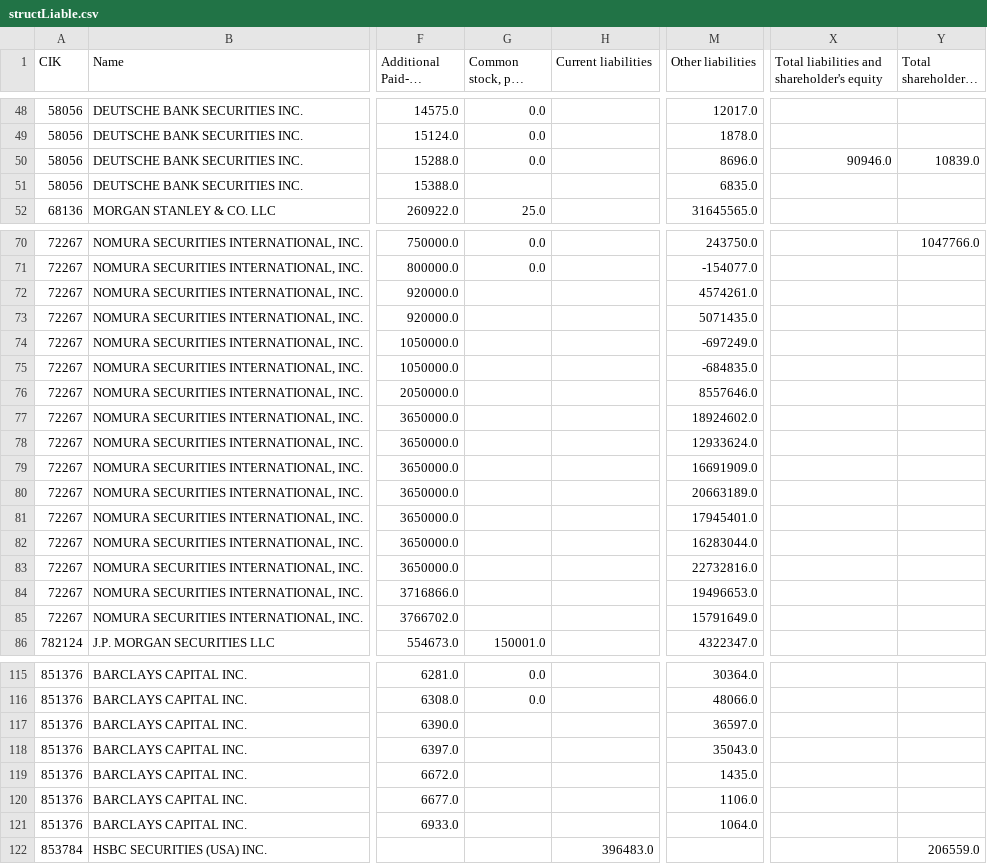
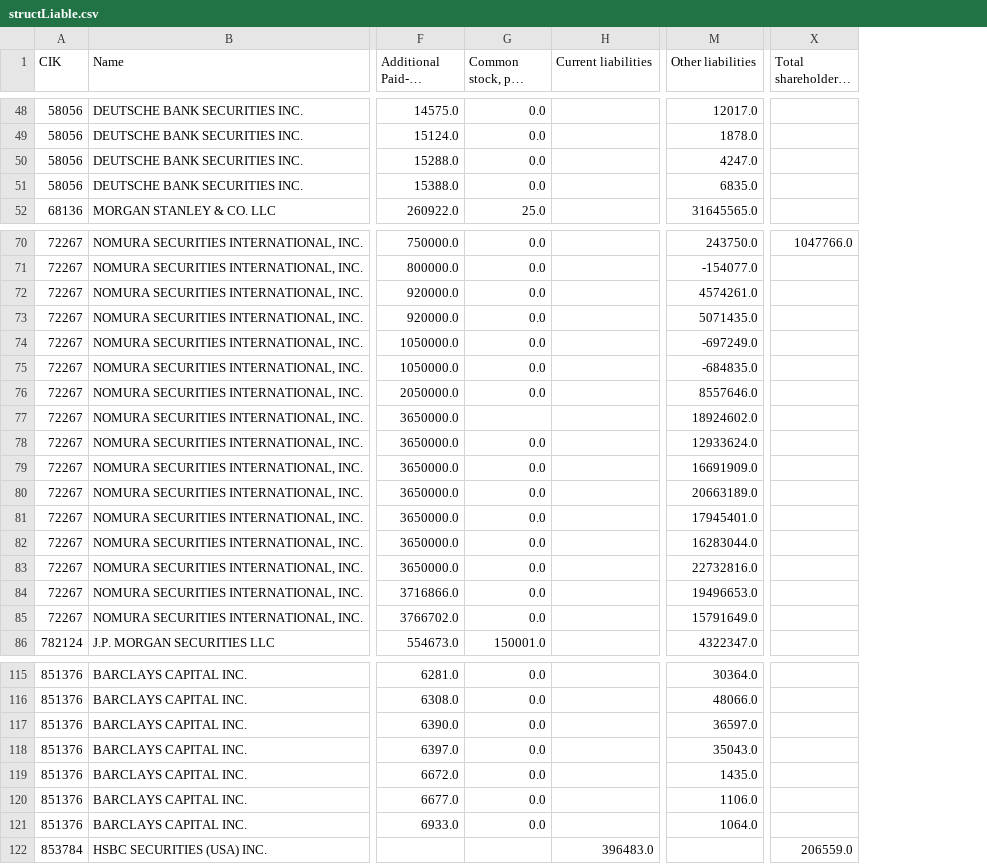
Before and after one commit to fernando-duarte/X17A5, a CSV file: structLiable.csv, drawn as a sheet; only a part is shown, gaps mark what is left out; long unchanged cells end in …; removed rows and columns are numbered as before the commit, all else as after; the diff covers the shown part only; the diff names each change by its address in the sheet, - before the commit and + after, or states it on an @@ line.

```diff
--- a/structLiable.csv
+++ b/structLiable.csv
-column X, row 1: Total liabilities and shareholder's equity; row 50: 90946.0
-M50 (Other liabilities): 8696.0
+M50 (Other liabilities): 4247.0
-X50 (Total shareholder's equity): 10839.0
+X50 (Total shareholder's equity): (empty)
-G51 (Common stock, par value): (empty)
+G51 (Common stock, par value): 0.0
-G72:G76 (Common stock, par value): (empty)
+G72:G76 (Common stock, par value): 0.0
-G78:G85 (Common stock, par value): (empty)
+G78:G85 (Common stock, par value): 0.0
-G117:G121 (Common stock, par value): (empty)
+G117:G121 (Common stock, par value): 0.0
```
Also changed, not shown: 8 edited cells elsewhere in this file, structAsset.csv, unstructAsset.csv, 7 other files.
